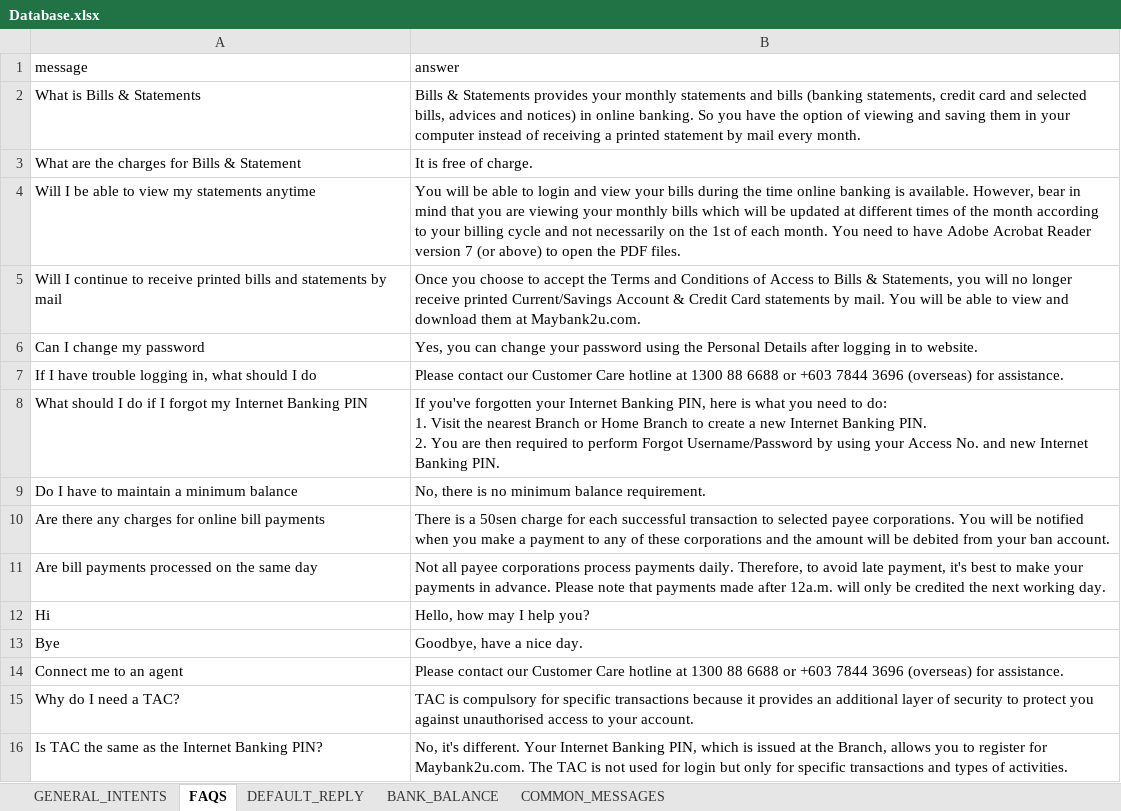
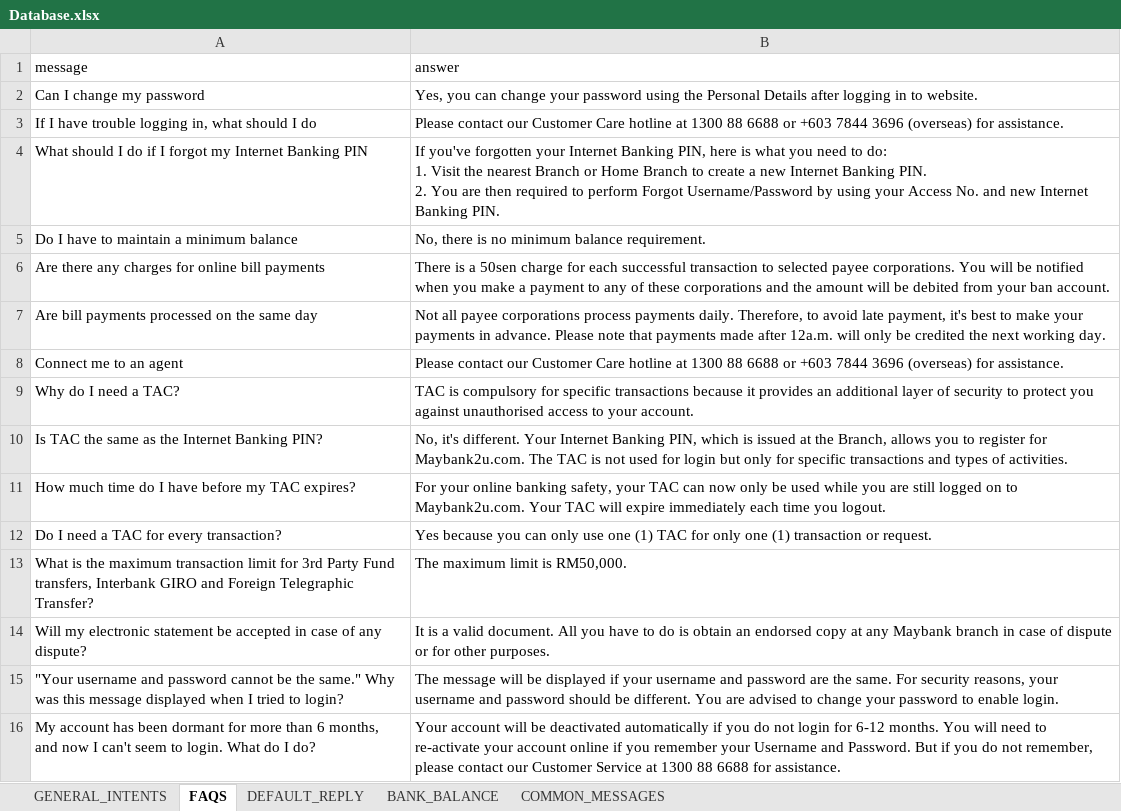
Before and after one commit to Shuhxian/Bank_Chatbot, an Excel workbook: Database.xlsx, sheet FAQS, drawn as a sheet; only a part is shown; the shorter side is filled out with more unchanged rows; values as stored, in another font and other column widths than the file's, no borders; removed rows and columns are numbered as before the commit, all else as after; the diff covers the shown part only; the diff names each change by its address in the sheet, - before the commit and + after, or states it on an @@ line.

```diff
--- a/Database.xlsx (sheet FAQS)
+++ b/Database.xlsx (sheet FAQS)
-row 2: What is Bills & Statements | Bills & Statements provides your monthly statements and bills (banking statements, credit card and selected bills, advices and notices) in online banking. So you have the option of viewing and saving them in your computer instead of receiving a printed statement by mail every month.
-row 3: What are the charges for Bills & Statement | It is free of charge.
-row 4: Will I be able to view my statements anytime | You will be able to login and view your bills during the time online banking is available. However, bear in mind that you are viewing your monthly bills which will be updated at different times of the month according to your billing cycle and not necessarily on the 1st of each month. You need to have Adobe Acrobat Reader version 7 (or above) to open the PDF files.
-row 5: Will I continue to receive printed bills and statements by mail | Once you choose to accept the Terms and Conditions of Access to Bills & Statements, you will no longer receive printed Current/Savings Account & Credit Card statements by mail. You will be able to view and download them at Maybank2u.com.
-row 12: Hi | Hello, how may I help you?
-row 13: Bye | Goodbye, have a nice day.
```
Also changed, not shown: 96 added rows elsewhere in this sheet.
